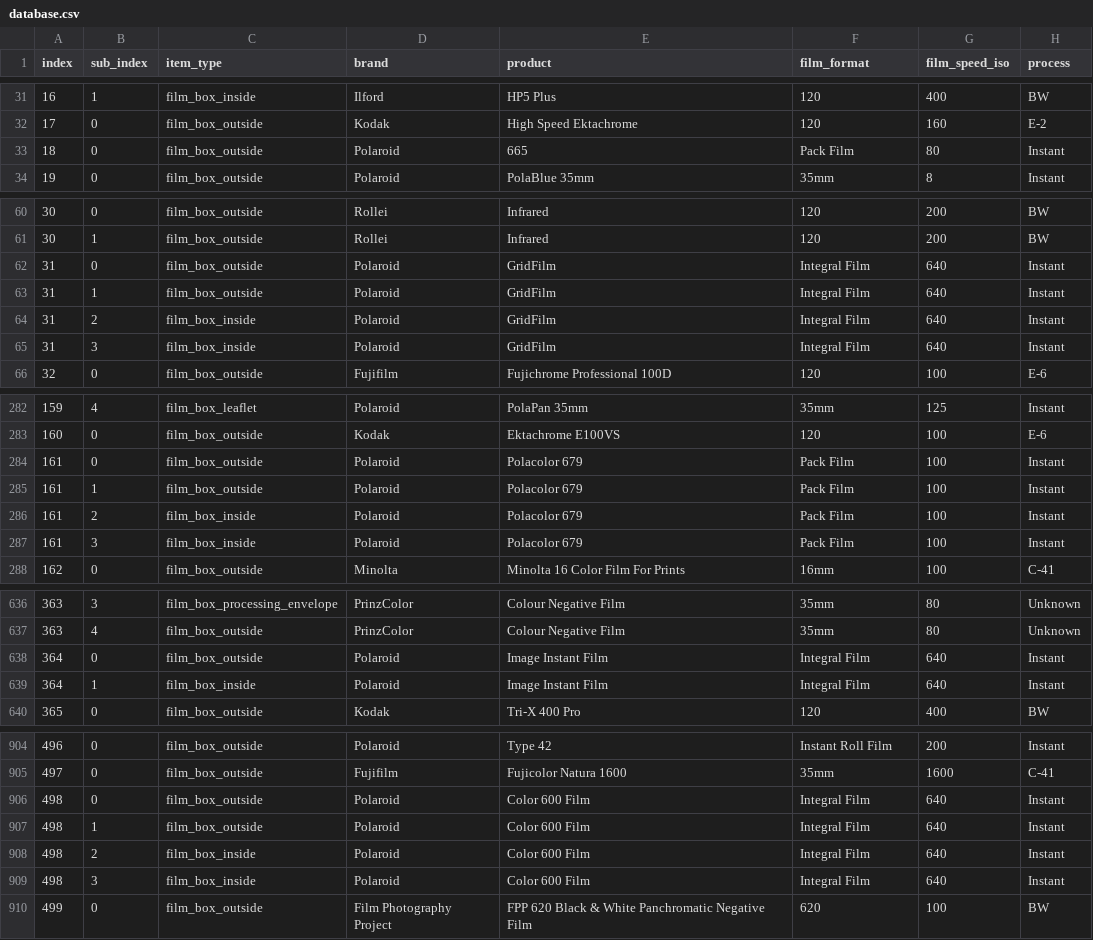
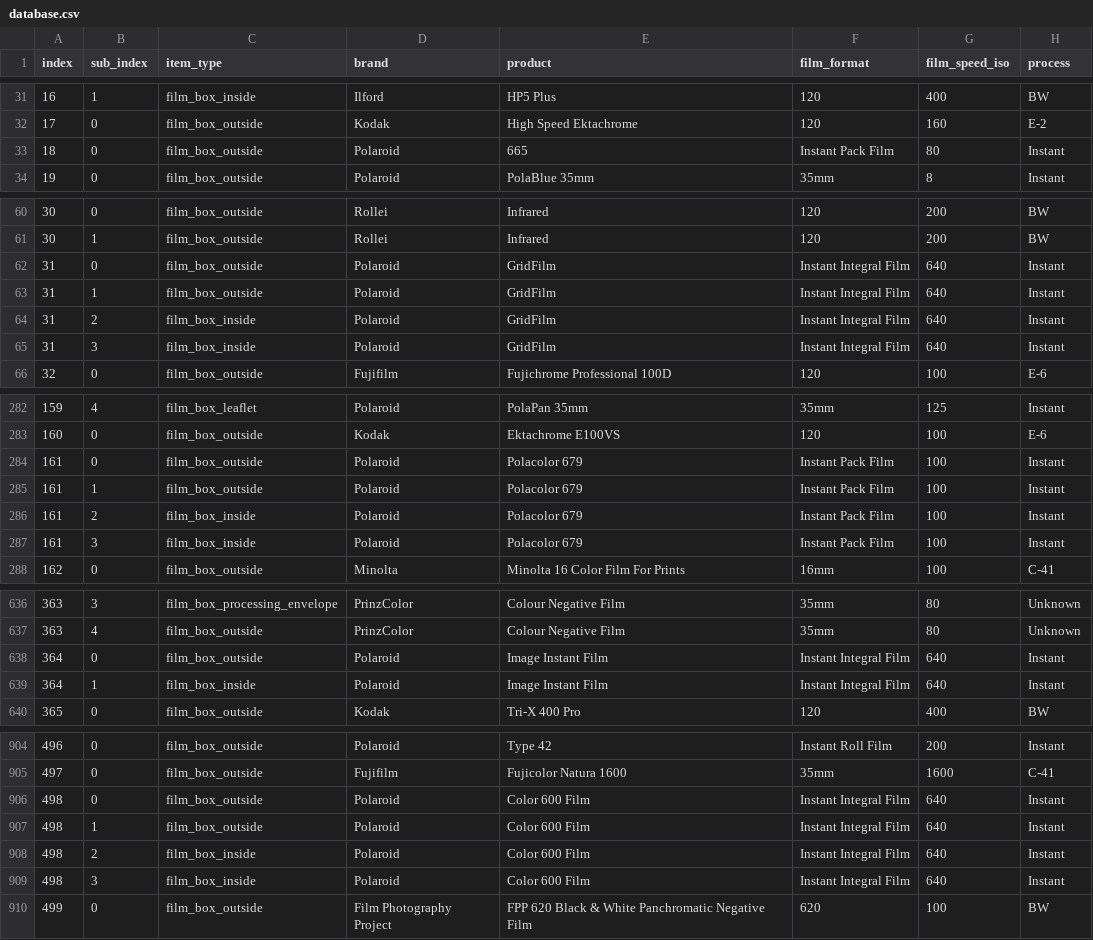
Before and after one commit to dekuNukem/Film-Packaging, a CSV file: film_packaging/database.csv, drawn as a sheet; only a part is shown, gaps mark what is left out; the diff covers the shown part only; the diff names each change by its address in the sheet, - before the commit and + after, or states it on an @@ line.

```diff
--- a/film_packaging/database.csv
+++ b/film_packaging/database.csv
-F33 (film_format): Pack Film
+F33 (film_format): Instant Pack Film
-F62:F65 (film_format): Integral Film
+F62:F65 (film_format): Instant Integral Film
-F284:F287 (film_format): Pack Film
+F284:F287 (film_format): Instant Pack Film
-F638:F639 (film_format): Integral Film
+F638:F639 (film_format): Instant Integral Film
-F906:F909 (film_format): Integral Film
+F906:F909 (film_format): Instant Integral Film
```
Also changed, not shown: 5 added rows and 35 edited cells elsewhere in this file, 17 other files.
